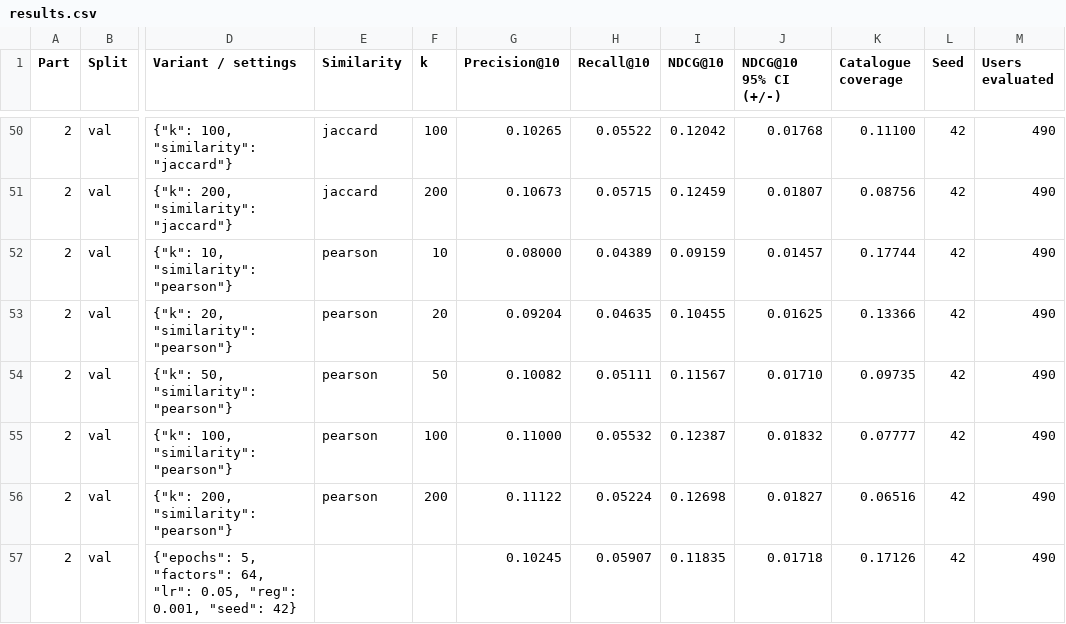
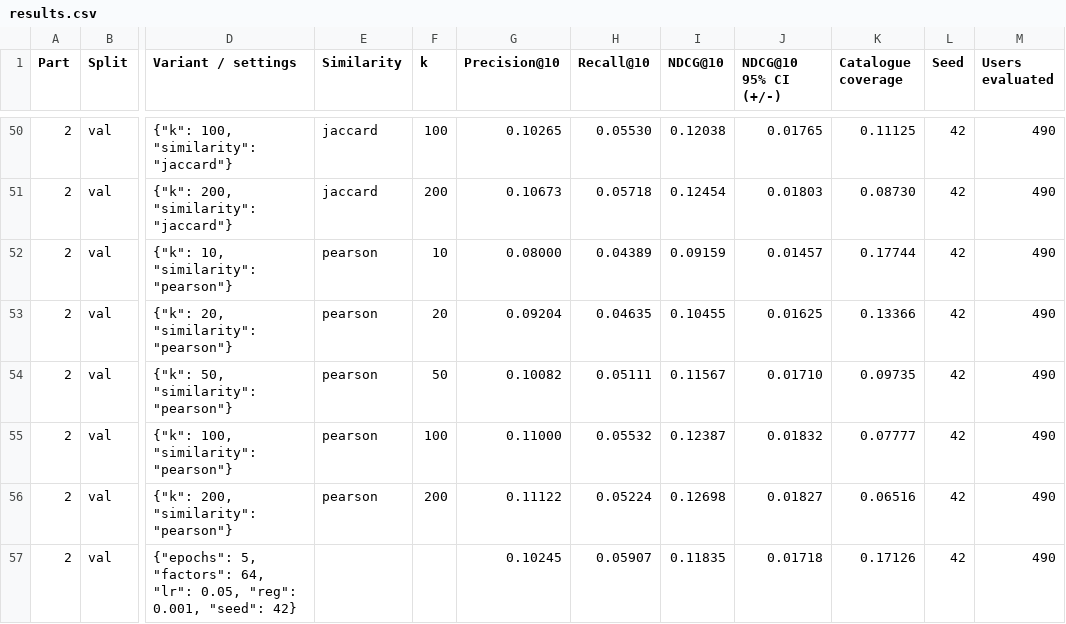
Before and after one commit to berkpeker2707/recommender-systems-group1, a CSV file: results/results.csv, drawn as a sheet; only a part is shown, gaps mark what is left out; the diff covers the shown part only; the diff names each change by its address in the sheet, - before the commit and + after, or states it on an @@ line.

```diff
--- a/results/results.csv
+++ b/results/results.csv
-H50 (Recall@10): 0.05522
+H50 (Recall@10): 0.05530
-I50 (NDCG@10): 0.12042
+I50 (NDCG@10): 0.12038
-J50 (NDCG@10 95% CI (+/-)): 0.01768
+J50 (NDCG@10 95% CI (+/-)): 0.01765
-K50 (Catalogue coverage): 0.11100
+K50 (Catalogue coverage): 0.11125
-H51 (Recall@10): 0.05715
+H51 (Recall@10): 0.05718
-I51 (NDCG@10): 0.12459
+I51 (NDCG@10): 0.12454
-J51 (NDCG@10 95% CI (+/-)): 0.01807
+J51 (NDCG@10 95% CI (+/-)): 0.01803
-K51 (Catalogue coverage): 0.08756
+K51 (Catalogue coverage): 0.08730
```
Also changed, not shown: 32 edited cells elsewhere in this file, results/part2_disaggregated.csv, results/part2_models.csv, 12 other files.
